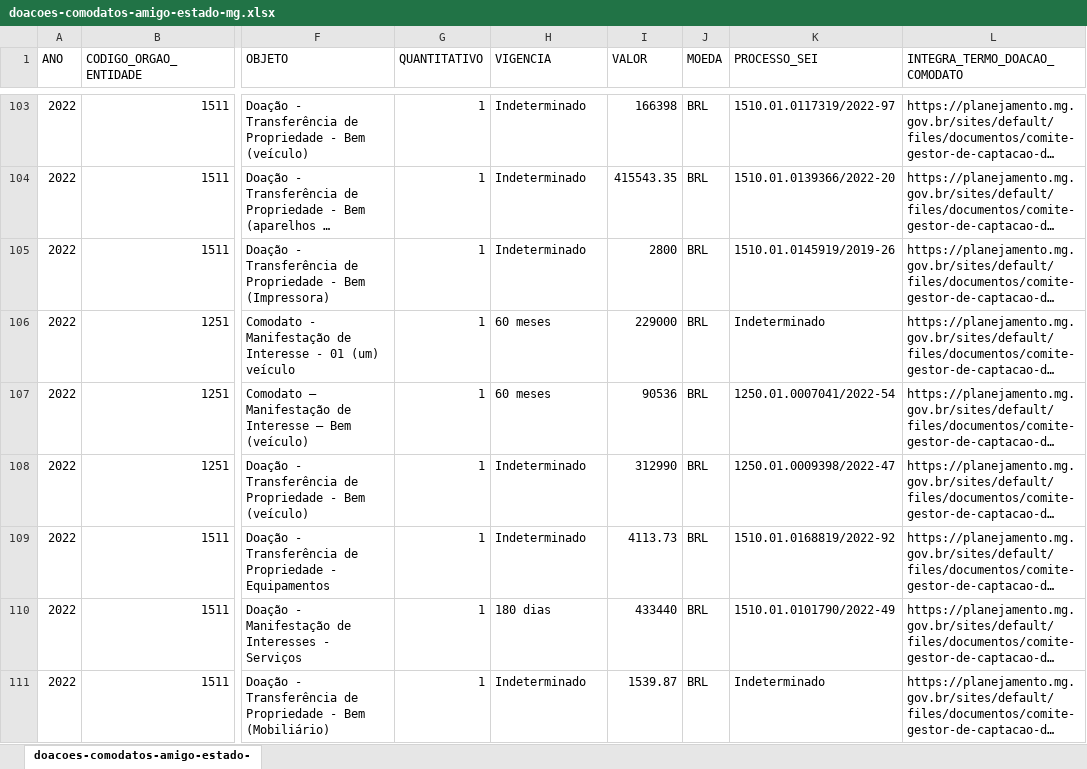
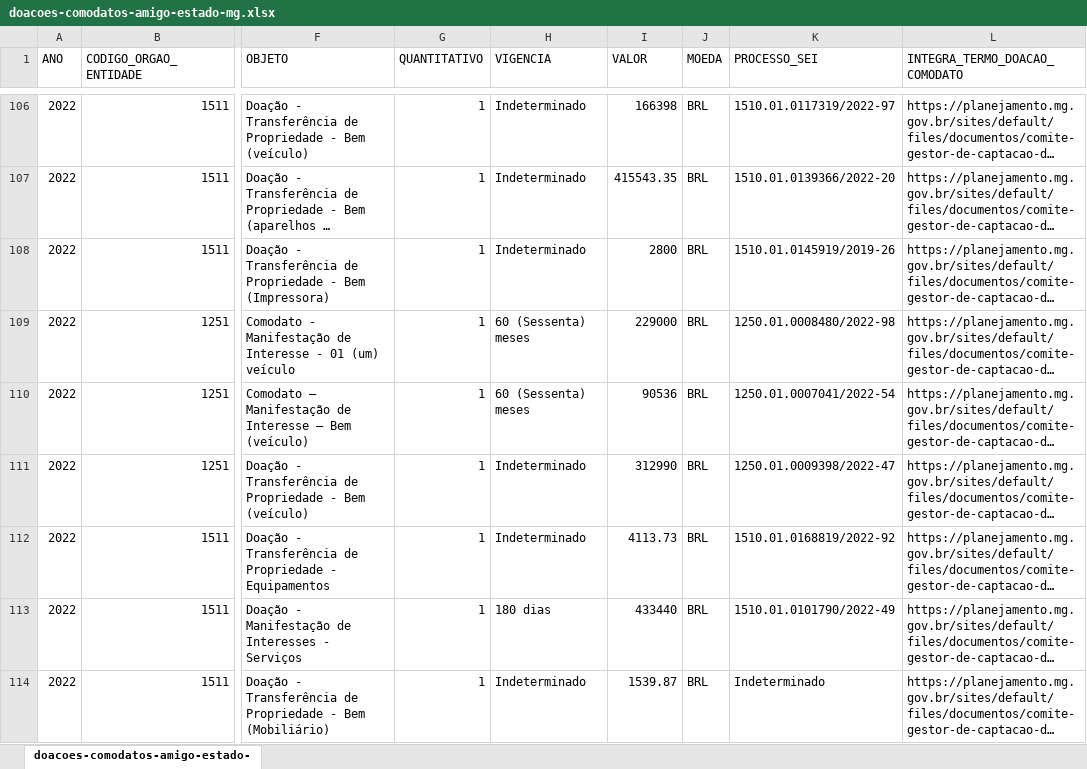
Before and after one commit to dados-mg/doacoes-comodatos, an Excel workbook: upload/doacoes-comodatos-amigo-estado-mg.xlsx, sheet doacoes-comodatos-amigo-estado-, drawn as a sheet; only a part is shown, gaps mark what is left out; long unchanged cells end in …; values as stored, in another font and other column widths than the file's, no cell formats; addresses are those after the commit; the diff covers the shown part only; the diff names each change by its address in the sheet, - before the commit and + after, or states it on an @@ line.

Commit message:
Atualiza dados DEZ/2023

```diff
--- a/upload/doacoes-comodatos-amigo-estado-mg.xlsx (sheet doacoes-comodatos-amigo-estado-)
+++ b/upload/doacoes-comodatos-amigo-estado-mg.xlsx (sheet doacoes-comodatos-amigo-estado-)
-H109:H110 (VIGENCIA): 60 meses
+H109:H110 (VIGENCIA): 60 (Sessenta) meses
-K109 (PROCESSO_SEI): Indeterminado
+K109 (PROCESSO_SEI): 1250.01.0008480/2022-98
```
Also changed, not shown: 44 added rows and 15 edited cells elsewhere in this sheet, cell formats.
